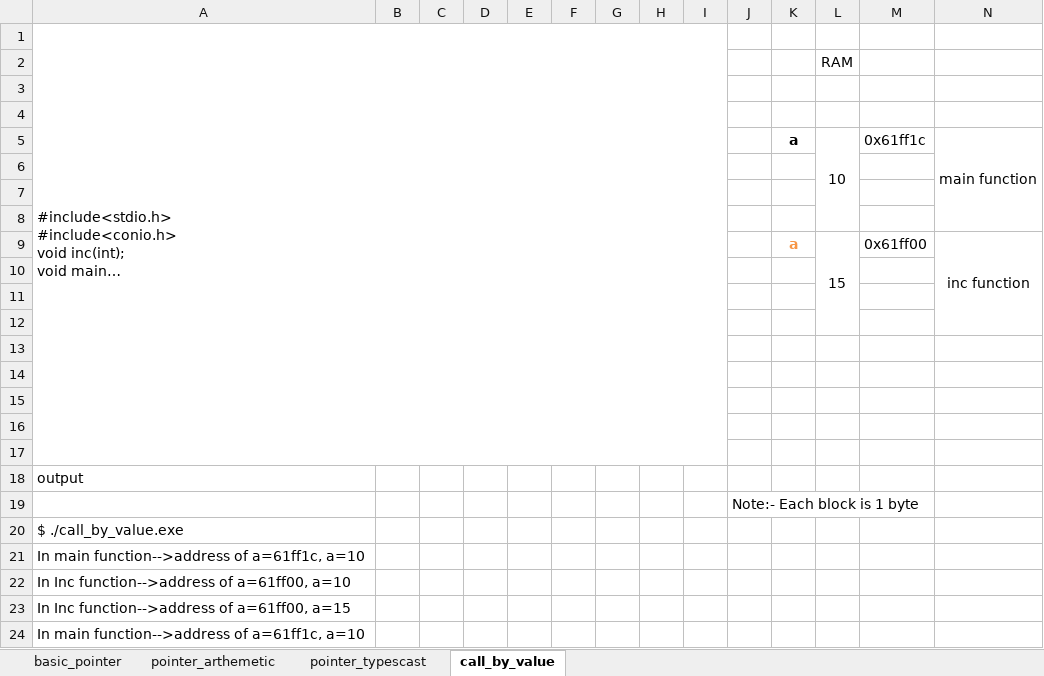
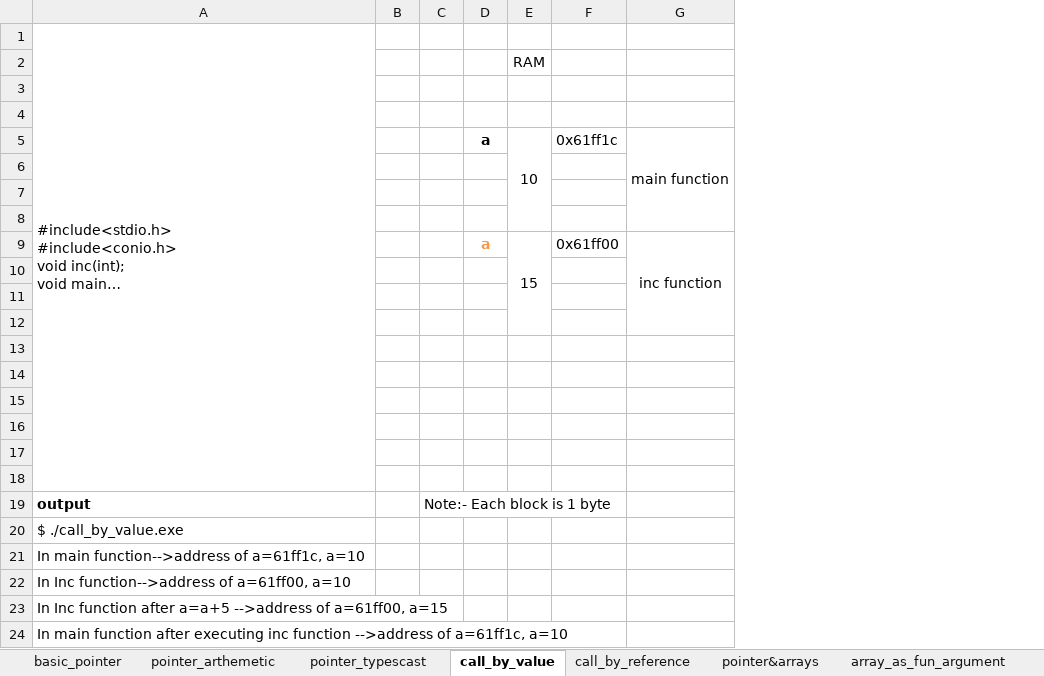
Before and after one commit to roopak07/c-language-programs, an Excel workbook: pointers/explanation.xlsx, sheet call_by_value, drawn as a sheet; long unchanged cells end in …; values as stored, in another font and other column widths than the file's, no borders; removed rows and columns are numbered as before the commit, all else as after; the diff names each change by its address in the sheet, - before the commit and + after, or states it on an @@ line.

Commit message:
updated call value program with some prints

```diff
--- a/pointers/explanation.xlsx (sheet call_by_value)
+++ b/pointers/explanation.xlsx (sheet call_by_value)
+sheet tab: call_by_reference
+sheet tab: pointer&arrays
+sheet tab: array_as_fun_argument
-column C, empty
-column D, empty
-column E, empty
-column F, empty
-column G, empty
-column H, empty
-column I, empty
-A1:I17 merged
+A1:A18 merged
+row 18: (empty)
-A19 bold: off
+A19 bold: on
-C19: (empty)
+C19: Note:- Each block is 1 byte
-row 19:  |  |  |  |  |  |  |  |  | Note:- Each block is 1 byte
-A23: In Inc function-->address of a=61ff00,…
+A23: In Inc function after a=a+5 -->address of a=61ff00,…
-A24: In main function-->address of a=61ff1c,…
+A24: In main function after executing inc function -->address of a=61ff1c,…
```
Also changed, not shown: 2 other files.
